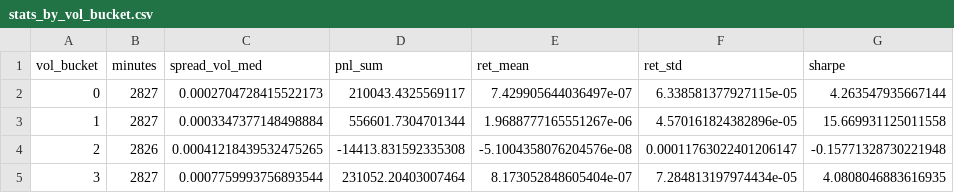
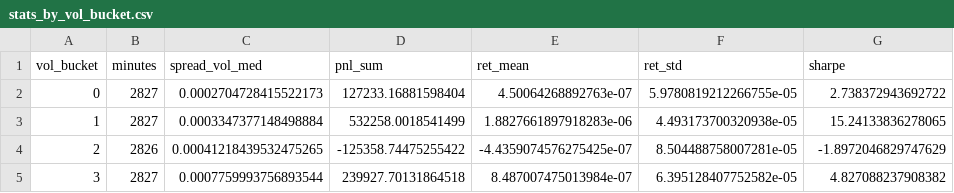
Before and after one commit to dimatveev/sber_OFZ_statarb, a CSV file: 2nd_version/output_jul/stats_by_vol_bucket.csv, drawn as a sheet.

```diff
--- a/2nd_version/output_jul/stats_by_vol_bucket.csv
+++ b/2nd_version/output_jul/stats_by_vol_bucket.csv
@@ -1,5 +1,5 @@
 vol_bucket,minutes,spread_vol_med,pnl_sum,ret_mean,ret_std,sharpe
-0,2827,0.0002704728415522173,210043.4325569117,7.429905644036497e-07,6.338581377927115e-05,4.263547935667144
-1,2827,0.0003347377148498884,556601.7304701344,1.9688777165551267e-06,4.570161824382896e-05,15.669931125011558
-2,2826,0.00041218439532475265,-14413.831592335308,-5.1004358076204576e-08,0.00011763022401206147,-0.15771328730221948
-3,2827,0.0007759993756893544,231052.20403007464,8.173052848605404e-07,7.284813197974434e-05,4.0808046883616935
+0,2827,0.0002704728415522173,127233.16881598404,4.50064268892763e-07,5.9780819212266755e-05,2.738372943692722
+1,2827,0.0003347377148498884,532258.0018541499,1.8827661897918283e-06,4.493173700320938e-05,15.24133836278065
+2,2826,0.00041218439532475265,-125358.74475255422,-4.4359074576275425e-07,8.504488758007281e-05,-1.8972046829747629
+3,2827,0.0007759993756893544,239927.70131864518,8.487007475013984e-07,6.395128407752582e-05,4.827088237908382
```
Also changed, not shown: 2nd_version/output_feb/stats_by_vol_bucket.csv, 2nd_version/output_feb/top_drawdowns.csv, 16 other files.
